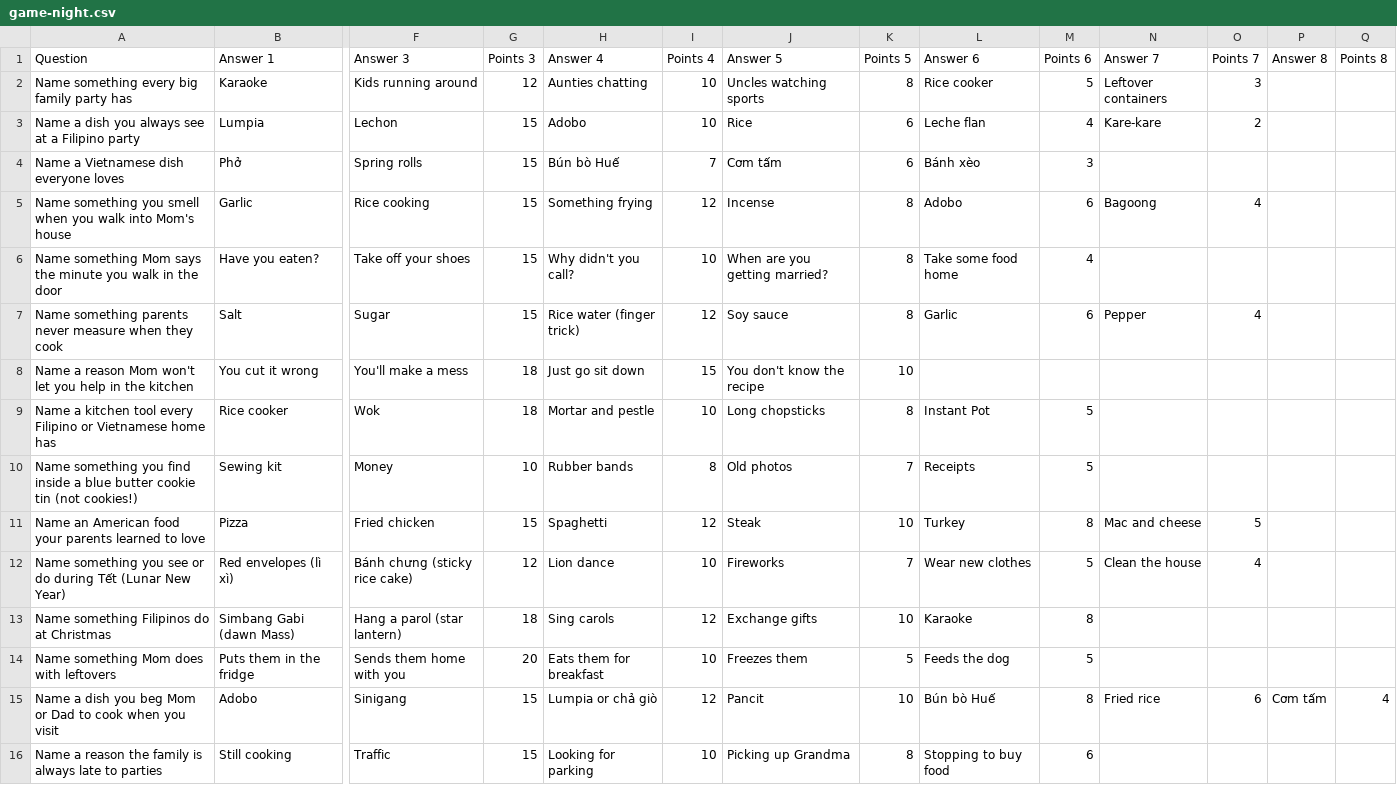
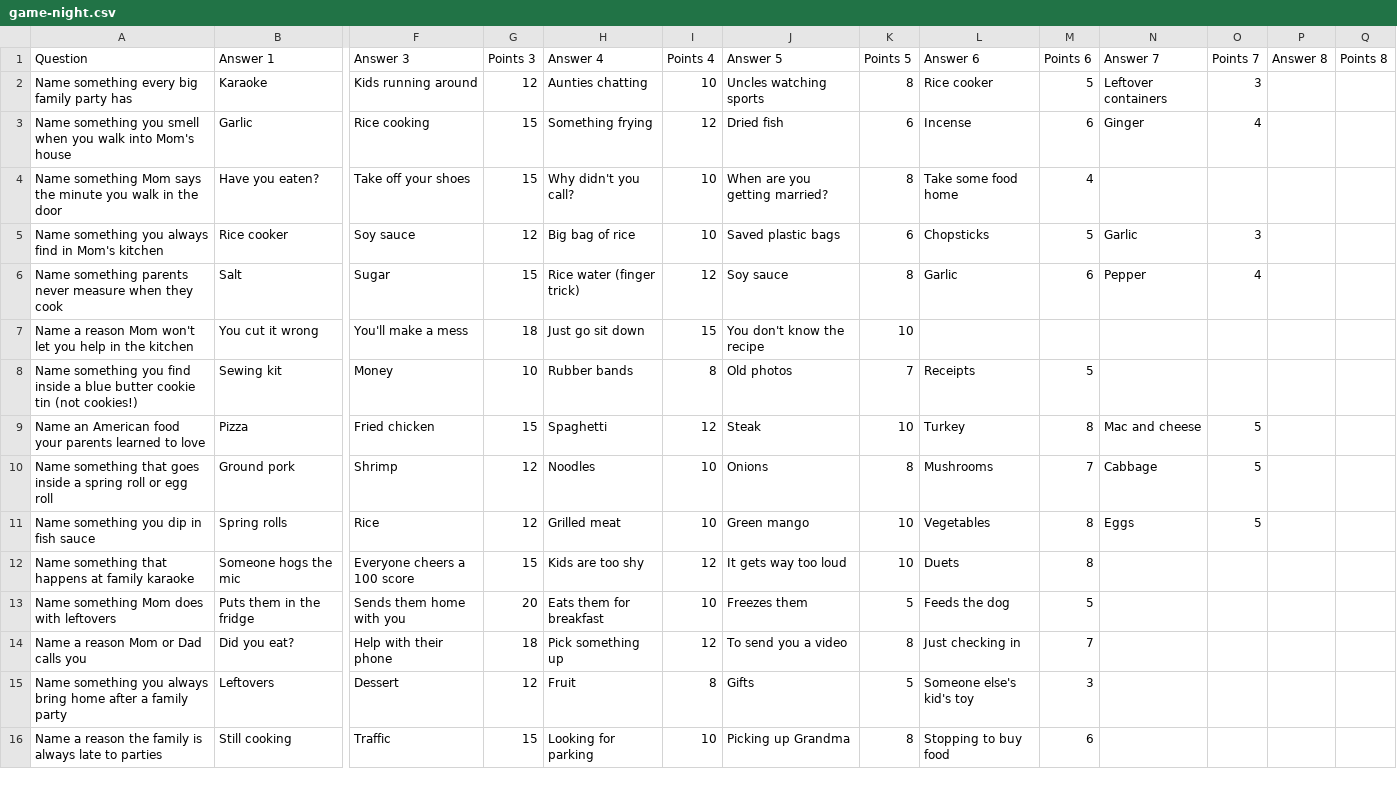
Before and after one commit to miketruong19/FF, a CSV file: game-night.csv, drawn as a sheet; only a part is shown, gaps mark what is left out; removed rows and columns are numbered as before the commit, all else as after; rows hold the shown columns only; the diff names each change by its address in the sheet, - before the commit and + after, or states it on an @@ line.

```diff
--- a/game-night.csv
+++ b/game-night.csv
-row 3: Name a dish you always see at a Filipino party | Lumpia | Lechon | 15 | Adobo | 10 | Rice | 6 | Leche flan | 4 | Kare-kare | 2
-row 4: Name a Vietnamese dish everyone loves | Phở | Spring rolls | 15 | Bún bò Huế | 7 | Cơm tấm | 6 | Bánh xèo | 3
-J3 (Answer 5): Incense
+J3 (Answer 5): Dried fish
-K3 (Points 5): 8
+K3 (Points 5): 6
-L3 (Answer 6): Adobo
+L3 (Answer 6): Incense
-N3 (Answer 7): Bagoong
+N3 (Answer 7): Ginger
+row 5: Name something you always find in Mom's kitchen | Rice cooker | Soy sauce | 12 | Big bag of rice | 10 | Saved plastic bags | 6 | Chopsticks | 5 | Garlic | 3
-row 9: Name a kitchen tool every Filipino or Vietnamese home has | Rice cooker | Wok | 18 | Mortar and pestle | 10 | Long chopsticks | 8 | Instant Pot | 5
-row 12: Name something you see or do during Tết (Lunar New Year) | Red envelopes (lì xì) | Bánh chưng (sticky rice cake) | 12 | Lion dance | 10 | Fireworks | 7 | Wear new clothes | 5 | Clean the house | 4
-row 13: Name something Filipinos do at Christmas | Simbang Gabi (dawn Mass) | Hang a parol (star lantern) | 18 | Sing carols | 12 | Exchange gifts | 10 | Karaoke | 8
+row 10: Name something that goes inside a spring roll or egg roll | Ground pork | Shrimp | 12 | Noodles | 10 | Onions | 8 | Mushrooms | 7 | Cabbage | 5
+row 11: Name something you dip in fish sauce | Spring rolls | Rice | 12 | Grilled meat | 10 | Green mango | 10 | Vegetables | 8 | Eggs | 5
+row 12: Name something that happens at family karaoke | Someone hogs the mic | Everyone cheers a 100 score | 15 | Kids are too shy | 12 | It gets way too loud | 10 | Duets | 8
-row 15: Name a dish you beg Mom or Dad to cook when you visit | Adobo | Sinigang | 15 | Lumpia or chả giò | 12 | Pancit | 10 | Bún bò Huế | 8 | Fried rice | 6 | Cơm tấm | 4
+row 14: Name a reason Mom or Dad calls you | Did you eat? | Help with their phone | 18 | Pick something up | 12 | To send you a video | 8 | Just checking in | 7
+row 15: Name something you always bring home after a family party | Leftovers | Dessert | 12 | Fruit | 8 | Gifts | 5 | Someone else's kid's toy | 3
```
Also changed, not shown: filipino-vietnamese-family.csv, 3 other files.
